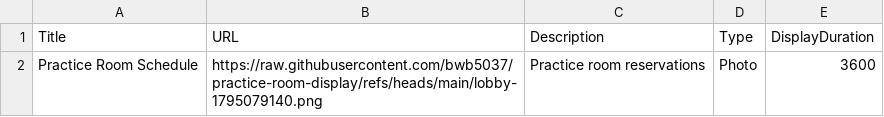
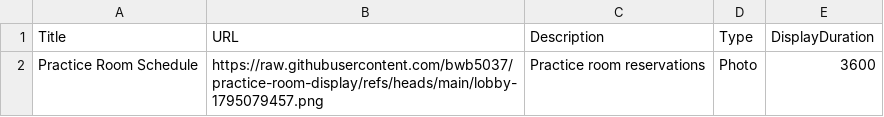
Before and after one commit to bwb5037/practice-room-display, a CSV file: media.csv, drawn as a sheet.

```diff
--- a/media.csv
+++ b/media.csv
@@ -1,2 +1,2 @@
 Title,URL,Description,Type,DisplayDuration
-Practice Room Schedule,https://raw.githubusercontent.com/bwb5037/practice-room-display/refs/heads/main/lobby-1795079140.png,Practice room reservations,Photo,3600
+Practice Room Schedule,https://raw.githubusercontent.com/bwb5037/practice-room-display/refs/heads/main/lobby-1795079457.png,Practice room reservations,Photo,3600
```
Also changed, not shown: 1 other file.
